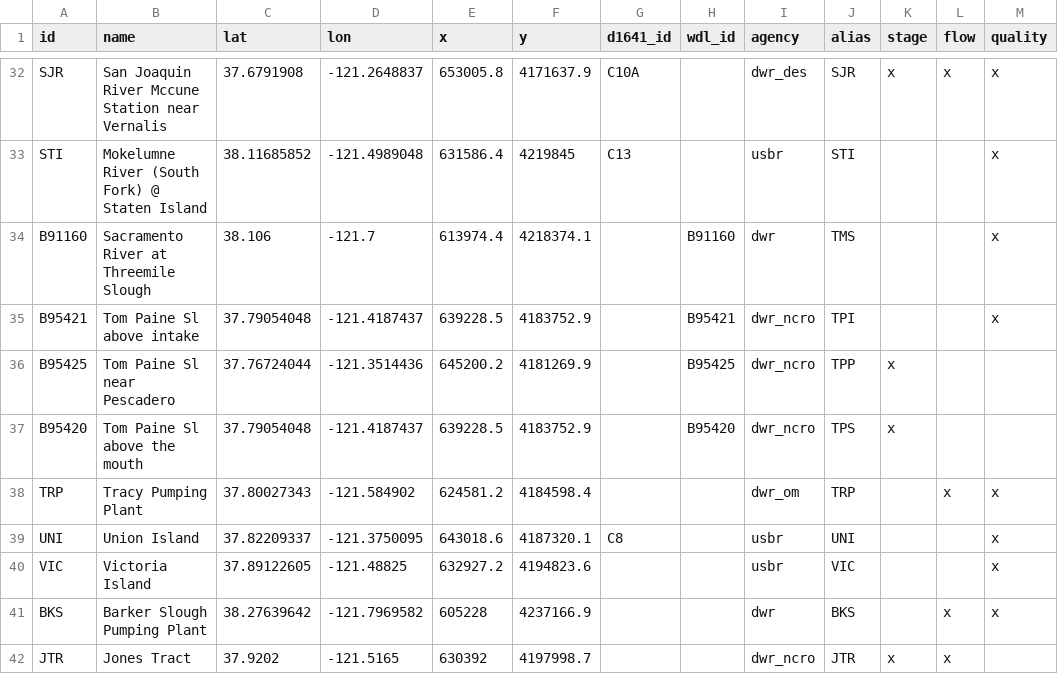
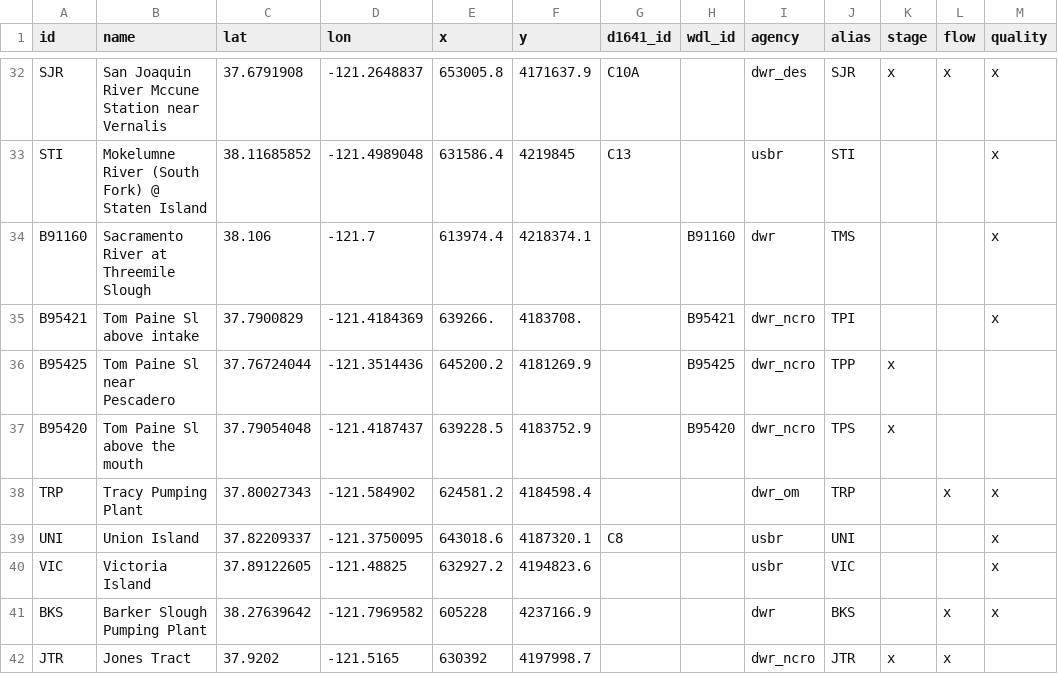
Before and after one commit to CADWRDeltaModeling/BayDeltaSCHISM, a CSV file: data/stations_utm.csv, drawn as a sheet; only a part is shown, gaps mark what is left out; the diff names each change by its address in the sheet, - before the commit and + after, or states it on an @@ line.

```diff
--- a/data/stations_utm.csv
+++ b/data/stations_utm.csv
-C35 (lat): 37.79054048
+C35 (lat): 37.7900829
-D35 (lon): -121.4187437
+D35 (lon): -121.4184369
-E35 (x): 639228.5
+E35 (x): 639266.
-F35 (y): 4183752.9
+F35 (y): 4183708.
```
Also changed, not shown: data/stations_utm_prev.csv.
